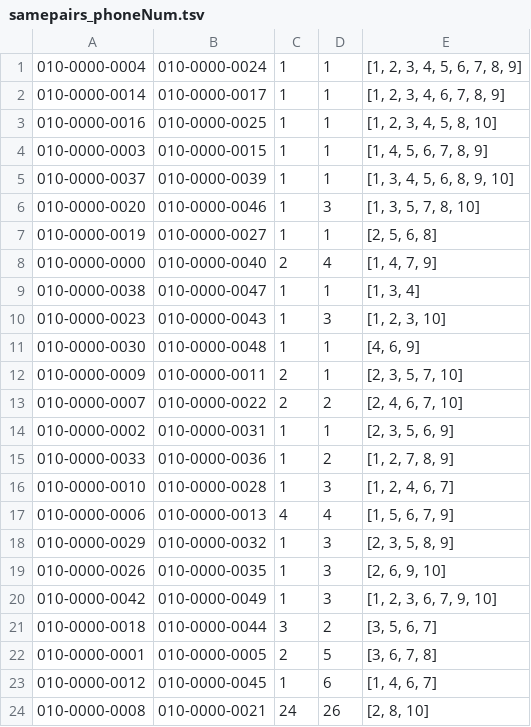
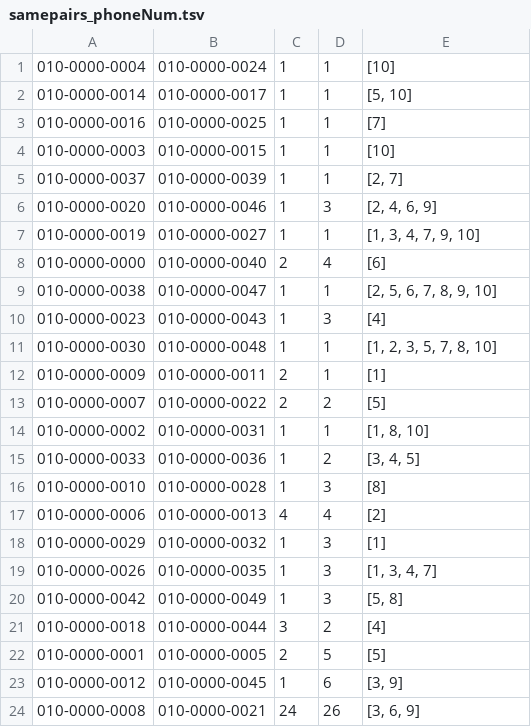
Before and after one commit to haesookim/same-diff-thoughts, a TSV file: samepairs_phoneNum.tsv, drawn as a sheet.

```diff
--- a/samepairs_phoneNum.tsv
+++ b/samepairs_phoneNum.tsv
@@ -1,24 +1,24 @@
-010-0000-0004	010-0000-0024	1	1	[1, 2, 3, 4, 5, 6, 7, 8, 9]
-010-0000-0014	010-0000-0017	1	1	[1, 2, 3, 4, 6, 7, 8, 9]
-010-0000-0016	010-0000-0025	1	1	[1, 2, 3, 4, 5, 8, 10]
-010-0000-0003	010-0000-0015	1	1	[1, 4, 5, 6, 7, 8, 9]
-010-0000-0037	010-0000-0039	1	1	[1, 3, 4, 5, 6, 8, 9, 10]
-010-0000-0020	010-0000-0046	1	3	[1, 3, 5, 7, 8, 10]
-010-0000-0019	010-0000-0027	1	1	[2, 5, 6, 8]
-010-0000-0000	010-0000-0040	2	4	[1, 4, 7, 9]
-010-0000-0038	010-0000-0047	1	1	[1, 3, 4]
-010-0000-0023	010-0000-0043	1	3	[1, 2, 3, 10]
-010-0000-0030	010-0000-0048	1	1	[4, 6, 9]
-010-0000-0009	010-0000-0011	2	1	[2, 3, 5, 7, 10]
-010-0000-0007	010-0000-0022	2	2	[2, 4, 6, 7, 10]
-010-0000-0002	010-0000-0031	1	1	[2, 3, 5, 6, 9]
-010-0000-0033	010-0000-0036	1	2	[1, 2, 7, 8, 9]
-010-0000-0010	010-0000-0028	1	3	[1, 2, 4, 6, 7]
-010-0000-0006	010-0000-0013	4	4	[1, 5, 6, 7, 9]
-010-0000-0029	010-0000-0032	1	3	[2, 3, 5, 8, 9]
-010-0000-0026	010-0000-0035	1	3	[2, 6, 9, 10]
-010-0000-0042	010-0000-0049	1	3	[1, 2, 3, 6, 7, 9, 10]
-010-0000-0018	010-0000-0044	3	2	[3, 5, 6, 7]
-010-0000-0001	010-0000-0005	2	5	[3, 6, 7, 8]
-010-0000-0012	010-0000-0045	1	6	[1, 4, 6, 7]
-010-0000-0008	010-0000-0021	24	26	[2, 8, 10]
+010-0000-0004	010-0000-0024	1	1	[10]
+010-0000-0014	010-0000-0017	1	1	[5, 10]
+010-0000-0016	010-0000-0025	1	1	[7]
+010-0000-0003	010-0000-0015	1	1	[10]
+010-0000-0037	010-0000-0039	1	1	[2, 7]
+010-0000-0020	010-0000-0046	1	3	[2, 4, 6, 9]
+010-0000-0019	010-0000-0027	1	1	[1, 3, 4, 7, 9, 10]
+010-0000-0000	010-0000-0040	2	4	[6]
+010-0000-0038	010-0000-0047	1	1	[2, 5, 6, 7, 8, 9, 10]
+010-0000-0023	010-0000-0043	1	3	[4]
+010-0000-0030	010-0000-0048	1	1	[1, 2, 3, 5, 7, 8, 10]
+010-0000-0009	010-0000-0011	2	1	[1]
+010-0000-0007	010-0000-0022	2	2	[5]
+010-0000-0002	010-0000-0031	1	1	[1, 8, 10]
+010-0000-0033	010-0000-0036	1	2	[3, 4, 5]
+010-0000-0010	010-0000-0028	1	3	[8]
+010-0000-0006	010-0000-0013	4	4	[2]
+010-0000-0029	010-0000-0032	1	3	[1]
+010-0000-0026	010-0000-0035	1	3	[1, 3, 4, 7]
+010-0000-0042	010-0000-0049	1	3	[5, 8]
+010-0000-0018	010-0000-0044	3	2	[4]
+010-0000-0001	010-0000-0005	2	5	[5]
+010-0000-0012	010-0000-0045	1	6	[3, 9]
+010-0000-0008	010-0000-0021	24	26	[3, 6, 9]
```
Also changed, not shown: diffPairs_phoneNum.tsv, 1 other file.
